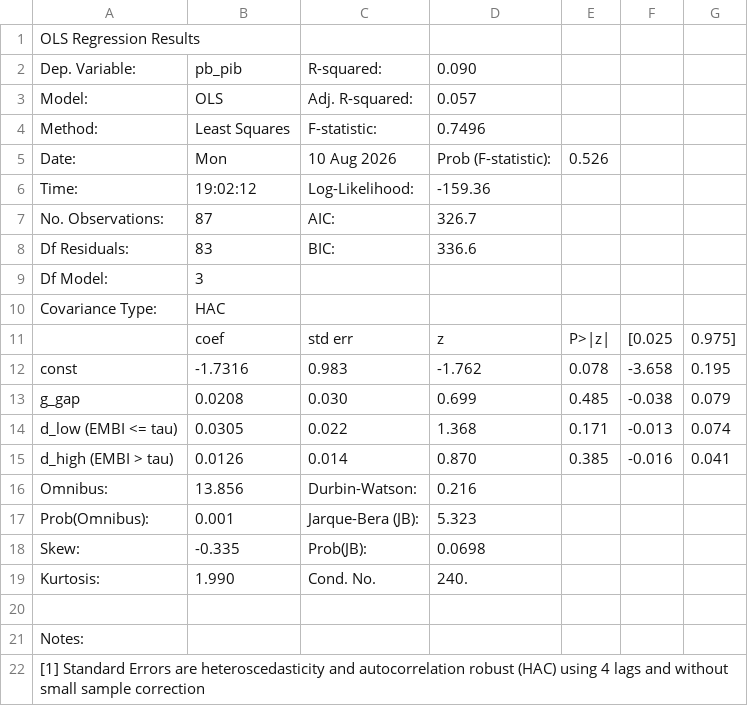
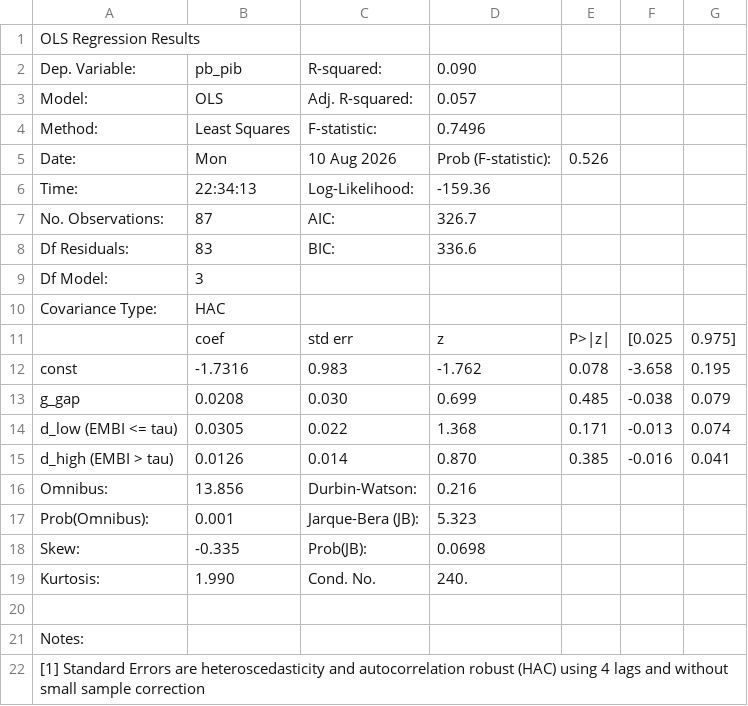
Before and after one commit to federicoagustinchillon-creador/DEUDA, a CSV file: resultados/tablas/fase5_resultados_hansen.csv, drawn as a sheet.

```diff
--- a/resultados/tablas/fase5_resultados_hansen.csv
+++ b/resultados/tablas/fase5_resultados_hansen.csv
@@ -5,3 +5,3 @@ Method:          ,Least Squares   ,  F-statistic:       ,  0.7496
 Date:            ,Mon, 10 Aug 2026,  Prob (F-statistic):, 0.526
-Time:            ,19:02:12        ,  Log-Likelihood:    , -159.36
+Time:            ,22:34:13        ,  Log-Likelihood:    , -159.36
 No. Observations:,    87          ,  AIC:               ,   326.7
```
Also changed, not shown: 2 other files.
